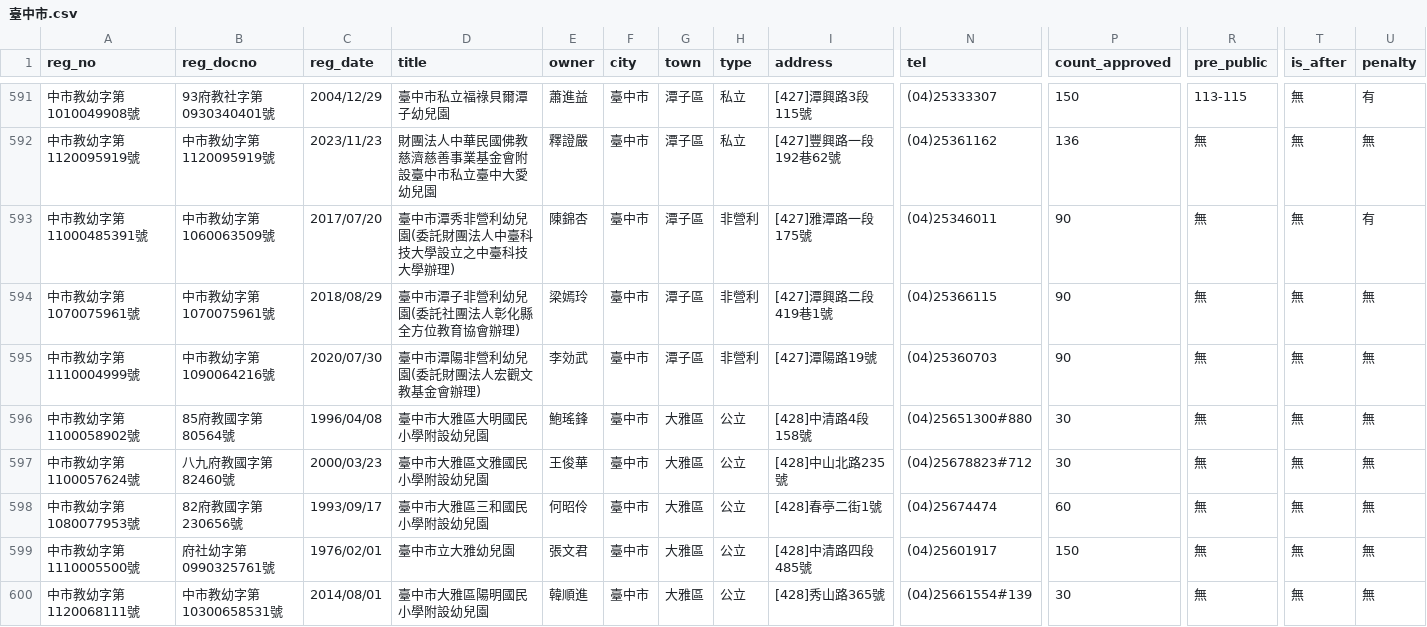
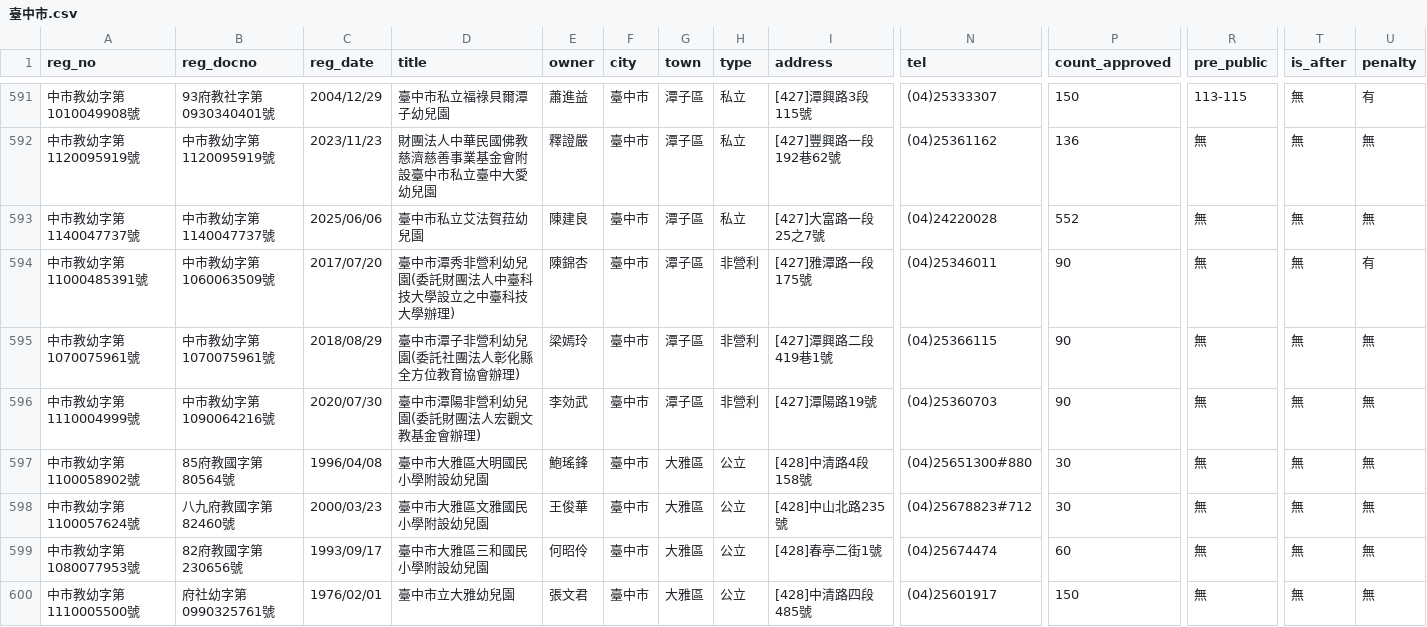
Before and after one commit to kiang/ap.ece.moe.edu.tw, a CSV file: docs/data/臺中市.csv, drawn as a sheet; only a part is shown, gaps mark what is left out; the shorter side is filled out with more unchanged rows; rows hold the shown columns only; the diff names each change by its address in the sheet, - before the commit and + after, or states it on an @@ line.

```diff
--- a/docs/data/臺中市.csv
+++ b/docs/data/臺中市.csv
+row 593: 中市教幼字第1140047737號 | 中市教幼字第1140047737號 | 2025/06/06 | 臺中市私立艾法賀菈幼兒園 | 陳建良 | 臺中市 | 潭子區 | 私立 | [427]大富路一段25之7號 | (04)24220028 | 552 | 無 | 無 | 無
```
Also changed, not shown: docs/data/id/id.csv, docs/data/南投縣.csv, 23 other files.
